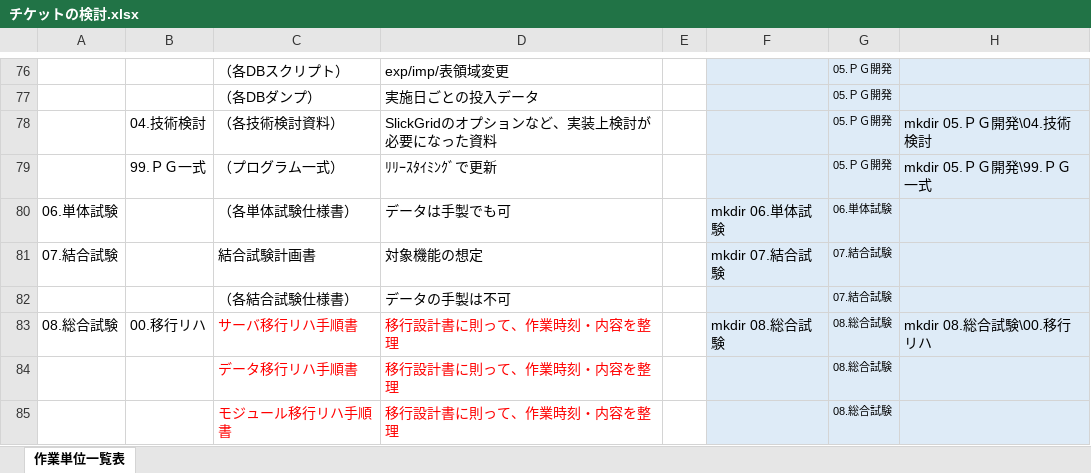
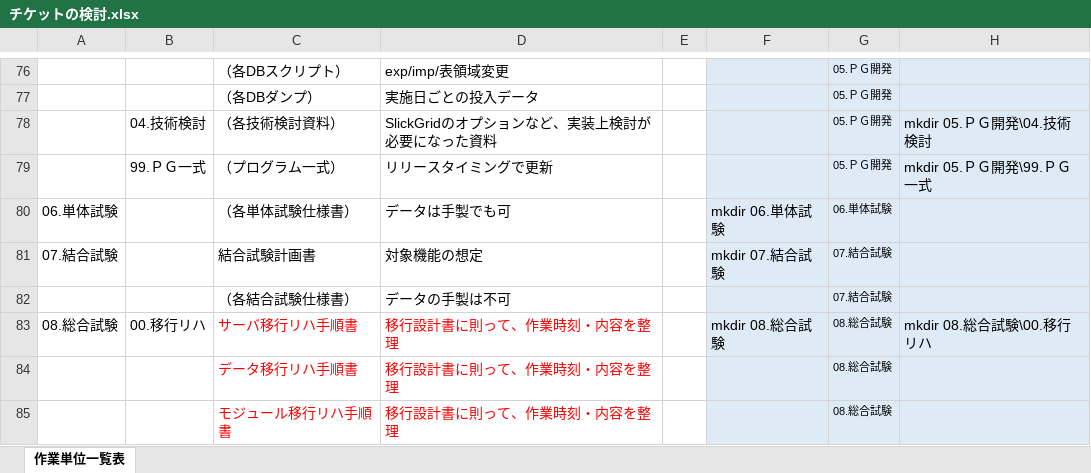
Before and after one commit to emarfkrow/progress_manage, an Excel workbook: チケットの検討.xlsx, sheet 作業単位一覧表, drawn as a sheet; only a part is shown, gaps mark what is left out; values as stored, in another font and other column widths than the file's, no borders; the diff covers the shown part only; the diff names each change by its address in the sheet, - before the commit and + after, or states it on an @@ line.

```diff
--- a/チケットの検討.xlsx (sheet 作業単位一覧表)
+++ b/チケットの検討.xlsx (sheet 作業単位一覧表)
-D79: ﾘﾘｰｽﾀｲﾐﾝｸﾞで更新
+D79: リリースタイミングで更新
```
Also changed, not shown: 9 edited cells elsewhere in this sheet, 2 other files.
